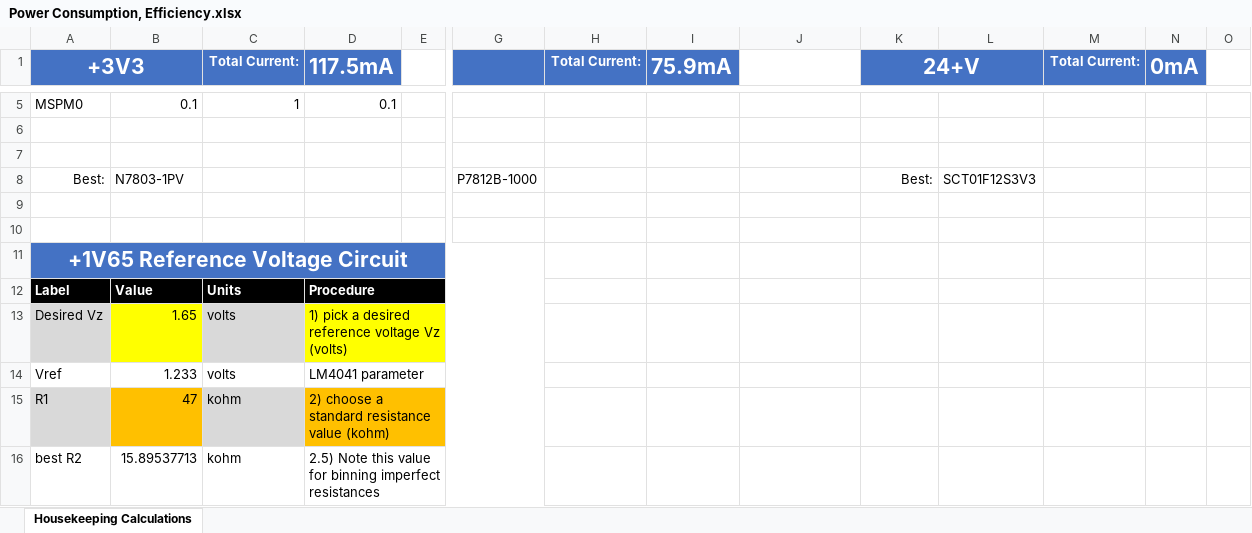
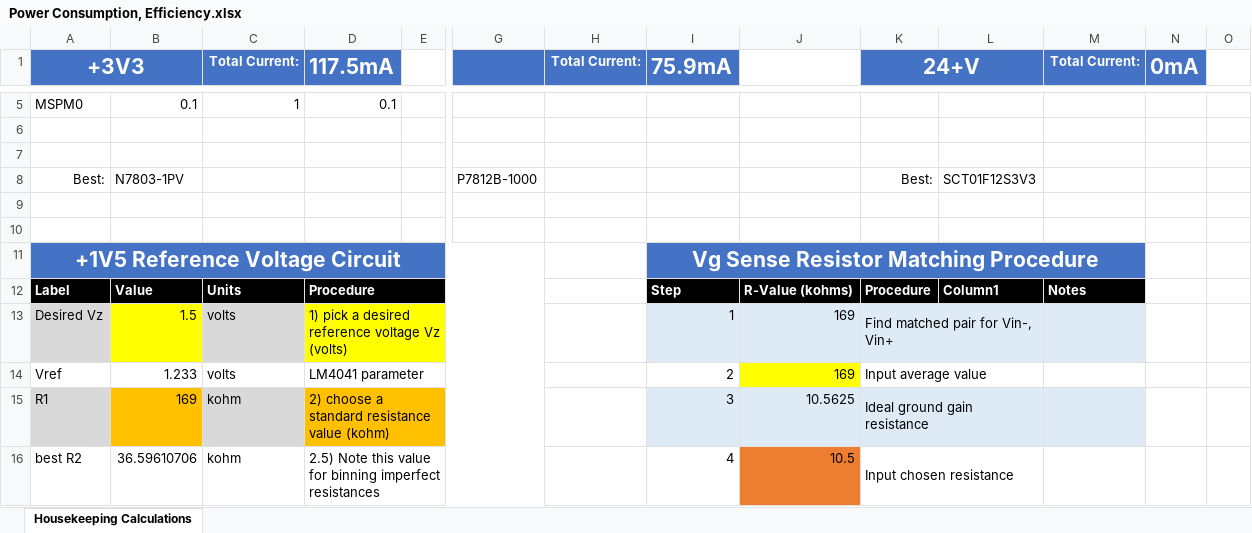
Before and after one commit to ut-ras/rm_electrical-supercap_v2, an Excel workbook: Sims_and_Design/Power Consumption, Efficiency.xlsx, sheet Housekeeping Calculations, drawn as a sheet; only a part is shown, gaps mark what is left out; values as stored, in another font and other column widths than the file's, no borders; table styles not drawn; removed rows and columns are numbered as before the commit, all else as after; rows hold the shown columns only; the diff covers the shown part only; the diff names each change by its address in the sheet, - before the commit and + after, or states it on an @@ line.

Commit message:
more tweaks pending battery voltage sensing circuit revamp

```diff
--- a/Sims_and_Design/Power Consumption, Efficiency.xlsx (sheet Housekeeping Calculations)
+++ b/Sims_and_Design/Power Consumption, Efficiency.xlsx (sheet Housekeeping Calculations)
-row 11: +1V65 Reference Voltage Circuit
+row 11: +1V5 Reference Voltage Circuit |  |  |  |  |  |  | Vg Sense Resistor Matching Procedure
-I12 (75.9mA): (empty)
+I12 (75.9mA): Step
-I12:M12 fill: none
+I12:M12 fill: #000000
-J12: (empty)
+J12: R-Value (kohms)
-K12 (24+V): (empty)
+K12 (24+V): Procedure
-L12: (empty)
+L12: Column1
-M12 (Total Current:): (empty)
+M12 (Total Current:): Notes
-B13: 1.65
+B13: 1.5
-I13 (75.9mA): (empty)
+I13 (75.9mA): 1
-I13:M13 fill: none
+I13:M13 fill: #DEEBF7
-J13:J14: (empty)
+J13:J14: 169
-K13 (24+V): (empty)
+K13 (24+V): Find matched pair for Vin-, Vin+
+K13:L13 merged
-I14 (75.9mA): (empty)
+I14 (75.9mA): 2
-J14 fill: none
+J14 fill: #FFFF00
-K14 (24+V): (empty)
+K14 (24+V): Input average value
+K14:L14 merged
-B15: 47
+B15: 169
-I15 (75.9mA): (empty)
+I15 (75.9mA): 3
-I15:M15 fill: none
+I15:M15 fill: #DEEBF7
-J15: (empty)
+J15: 10.5625
-K15 (24+V): (empty)
+K15 (24+V): Ideal ground gain resistance
+K15:L15 merged
-B16: 15.89537713
+B16: 36.59610706
-I16 (75.9mA): (empty)
+I16 (75.9mA): 4
-J16: (empty)
+J16: 10.5
-J16 fill: none
+J16 fill: #ED7D31
-K16 (24+V): (empty)
+K16 (24+V): Input chosen resistance
+K16:L16 merged
```
Also changed, not shown: 22 edited cells, cell formats and merged cells elsewhere in this sheet, Firmware/MSPM0 Pin Assignment - assigned for new supercap board 2026.xlsx, 4 other files.
